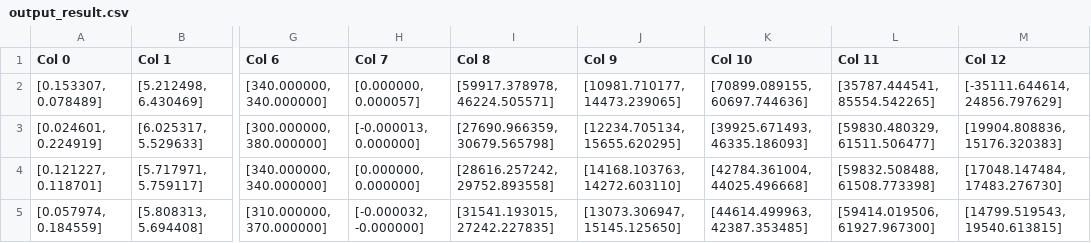
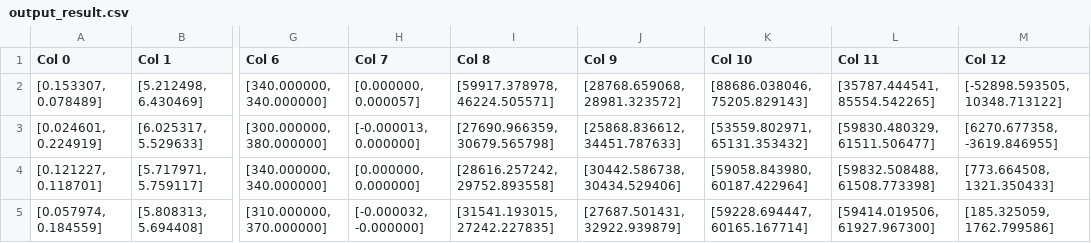
Before and after one commit to armanmohammadpour0941-create/fuuzy_expert_evaporator, a CSV file: excel_files/output_result.csv, drawn as a sheet; only a part is shown, gaps mark what is left out; the diff names each change by its address in the sheet, - before the commit and + after, or states it on an @@ line.

```diff
--- a/excel_files/output_result.csv
+++ b/excel_files/output_result.csv
-J2 (Col 9): [10981.710177, 14473.239065]
+J2 (Col 9): [28768.659068, 28981.323572]
-K2 (Col 10): [70899.089155, 60697.744636]
+K2 (Col 10): [88686.038046, 75205.829143]
-M2 (Col 12): [-35111.644614, 24856.797629]
+M2 (Col 12): [-52898.593505, 10348.713122]
-J3 (Col 9): [12234.705134, 15655.620295]
+J3 (Col 9): [25868.836612, 34451.787633]
-K3 (Col 10): [39925.671493, 46335.186093]
+K3 (Col 10): [53559.802971, 65131.353432]
-M3 (Col 12): [19904.808836, 15176.320383]
+M3 (Col 12): [6270.677358, -3619.846955]
-J4 (Col 9): [14168.103763, 14272.603110]
+J4 (Col 9): [30442.586738, 30434.529406]
-K4 (Col 10): [42784.361004, 44025.496668]
+K4 (Col 10): [59058.843980, 60187.422964]
-M4 (Col 12): [17048.147484, 17483.276730]
+M4 (Col 12): [773.664508, 1321.350433]
-J5 (Col 9): [13073.306947, 15145.125650]
+J5 (Col 9): [27687.501431, 32922.939879]
-K5 (Col 10): [44614.499963, 42387.353485]
+K5 (Col 10): [59228.694447, 60165.167714]
-M5 (Col 12): [14799.519543, 19540.613815]
+M5 (Col 12): [185.325059, 1762.799586]
```
Also changed, not shown: 3 other files.
